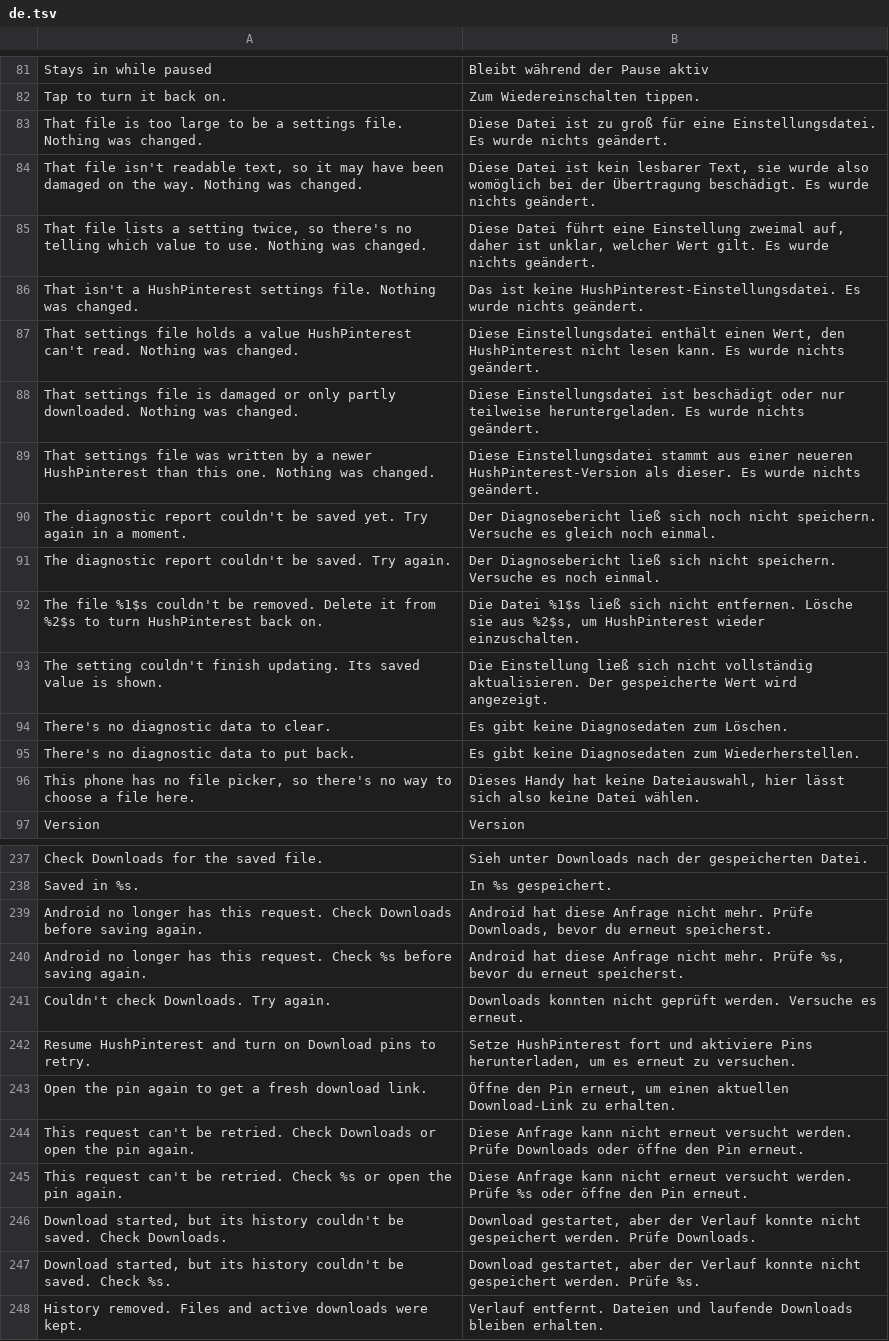
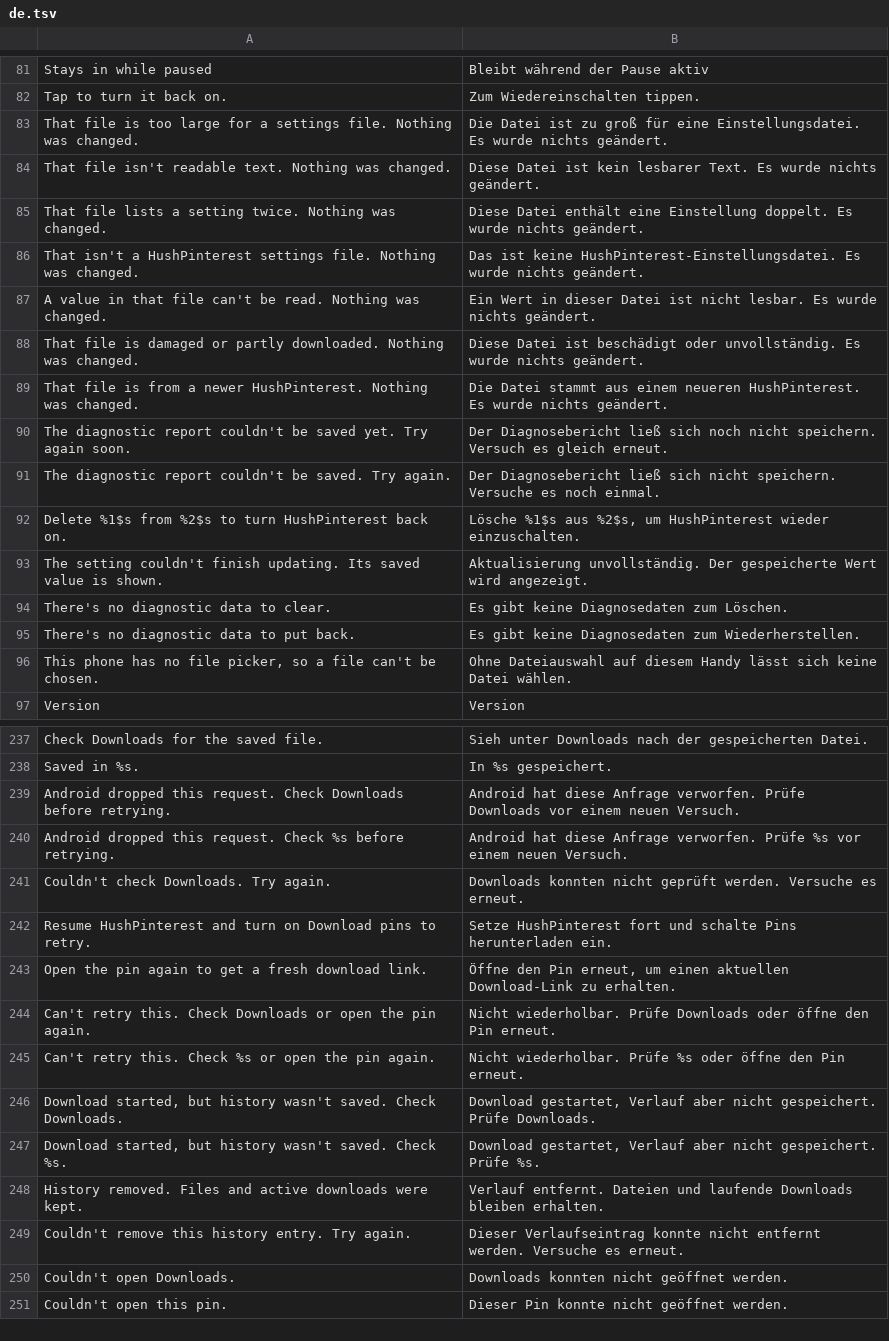
Before and after one commit to SA-SUJON/HushPinterest, a TSV file: extensions/shared/library/src/main/l10n/de.tsv, drawn as a sheet; only a part is shown, gaps mark what is left out; the shorter side is filled out with more unchanged rows; removed rows and columns are numbered as before the commit, all else as after; the diff covers the shown part only; the diff names each change by its address in the sheet, - before the commit and + after, or states it on an @@ line.

Commit message:
fix(l10n): fit every toast in the two lines Android shows
Android 12 and later cut an app's text toast at two lines, about 64
English characters on a Galaxy S22 (measured for HushTelegram) and 41 to
44 per line on the API 36 emulator. Over 40 English toasts and many of
their translations ran past that and lost their ending.

ToastLengthTest follows every showToast call to the English it can show,
straight from the call, through a local, through a parameter its callers
fill, or through a String method's returns, and holds the English to 64
characters and each translation to 80, with a count as two digits and a
name or folder as ten characters. The over-long texts are rewritten in
English and all five tables. A link no app can open now just names the
address, so more of it shows.

```diff
--- a/extensions/shared/library/src/main/l10n/de.tsv
+++ b/extensions/shared/library/src/main/l10n/de.tsv
-A83: …too large to be a settings…
+A83: …too large for a settings…
-B83: Diese Datei ist…
+B83: Die Datei ist…
-row 84: That file isn't readable text, so it may have been damaged on the way. Nothing was changed. | Diese Datei ist kein lesbarer Text, sie wurde also womöglich bei der Übertragung beschädigt. Es wurde nichts geändert.
-row 85: That file lists a setting twice, so there's no telling which value to use. Nothing was changed. | Diese Datei führt eine Einstellung zweimal auf, daher ist unklar, welcher Wert gilt. Es wurde nichts geändert.
+row 84: That file isn't readable text. Nothing was changed. | Diese Datei ist kein lesbarer Text. Es wurde nichts geändert.
+row 85: That file lists a setting twice. Nothing was changed. | Diese Datei enthält eine Einstellung doppelt. Es wurde nichts geändert.
-row 87: That settings file holds a value HushPinterest can't read. Nothing was changed. | Diese Einstellungsdatei enthält einen Wert, den HushPinterest nicht lesen kann. Es wurde nichts geändert.
+row 87: A value in that file can't be read. Nothing was changed. | Ein Wert in dieser Datei ist nicht lesbar. Es wurde nichts geändert.
-A88: That settings file is damaged or only partly downloaded.…
+A88: That file is damaged or partly downloaded.…
-B88: Diese Einstellungsdatei ist beschädigt oder nur teilweise heruntergeladen. Es wurde…
+B88: Diese Datei ist beschädigt oder unvollständig. Es wurde…
-row 89: That settings file was written by a newer HushPinterest than this one. Nothing was changed. | Diese Einstellungsdatei stammt aus einer neueren HushPinterest-Version als dieser. Es wurde nichts geändert.
+row 89: That file is from a newer HushPinterest. Nothing was changed. | Die Datei stammt aus einem neueren HushPinterest. Es wurde nichts geändert.
-A90: …Try again in a moment.
+A90: …Try again soon.
-B90: …nicht speichern. Versuche es gleich noch einmal.
+B90: …nicht speichern. Versuch es gleich erneut.
-row 92: The file %1$s couldn't be removed. Delete it from %2$s to turn HushPinterest back on. | Die Datei %1$s ließ sich nicht entfernen. Lösche sie aus %2$s, um HushPinterest wieder einzuschalten.
+row 92: Delete %1$s from %2$s to turn HushPinterest back on. | Lösche %1$s aus %2$s, um HushPinterest wieder einzuschalten.
-B93: Die Einstellung ließ sich nicht vollständig aktualisieren. Der gespeicherte…
+B93: Aktualisierung unvollständig. Der gespeicherte…
-row 96: This phone has no file picker, so there's no way to choose a file here. | Dieses Handy hat keine Dateiauswahl, hier lässt sich also keine Datei wählen.
+row 96: This phone has no file picker, so a file can't be chosen. | Ohne Dateiauswahl auf diesem Handy lässt sich keine Datei wählen.
-row 239: Android no longer has this request. Check Downloads before saving again. | Android hat diese Anfrage nicht mehr. Prüfe Downloads, bevor du erneut speicherst.
-row 240: Android no longer has this request. Check %s before saving again. | Android hat diese Anfrage nicht mehr. Prüfe %s, bevor du erneut speicherst.
+row 239: Android dropped this request. Check Downloads before retrying. | Android hat diese Anfrage verworfen. Prüfe Downloads vor einem neuen Versuch.
+row 240: Android dropped this request. Check %s before retrying. | Android hat diese Anfrage verworfen. Prüfe %s vor einem neuen Versuch.
-B242: …fort und aktiviere Pins herunterladen, um es erneut zu versuchen.
+B242: …fort und schalte Pins herunterladen ein.
-row 244: This request can't be retried. Check Downloads or open the pin again. | Diese Anfrage kann nicht erneut versucht werden. Prüfe Downloads oder öffne den Pin erneut.
-row 245: This request can't be retried. Check %s or open the pin again. | Diese Anfrage kann nicht erneut versucht werden. Prüfe %s oder öffne den Pin erneut.
+row 244: Can't retry this. Check Downloads or open the pin again. | Nicht wiederholbar. Prüfe Downloads oder öffne den Pin erneut.
+row 245: Can't retry this. Check %s or open the pin again. | Nicht wiederholbar. Prüfe %s oder öffne den Pin erneut.
-A246: …started, but its history couldn't be saved. Check…
+A246: …started, but history wasn't saved. Check…
-B246: Download gestartet, aber der Verlauf konnte nicht gespeichert werden. Prüfe Downloads.
+B246: Download gestartet, Verlauf aber nicht gespeichert. Prüfe Downloads.
-A247: …started, but its history couldn't be saved. Check…
+A247: …started, but history wasn't saved. Check…
-B247: Download gestartet, aber der Verlauf konnte nicht gespeichert werden. Prüfe %s.
+B247: Download gestartet, Verlauf aber nicht gespeichert. Prüfe %s.
```
Also changed, not shown: 18 added rows, 18 removed rows and 32 edited cells elsewhere in this file, extensions/shared/library/src/main/l10n/es.tsv, extensions/shared/library/src/main/l10n/in.tsv, 28 other files.
